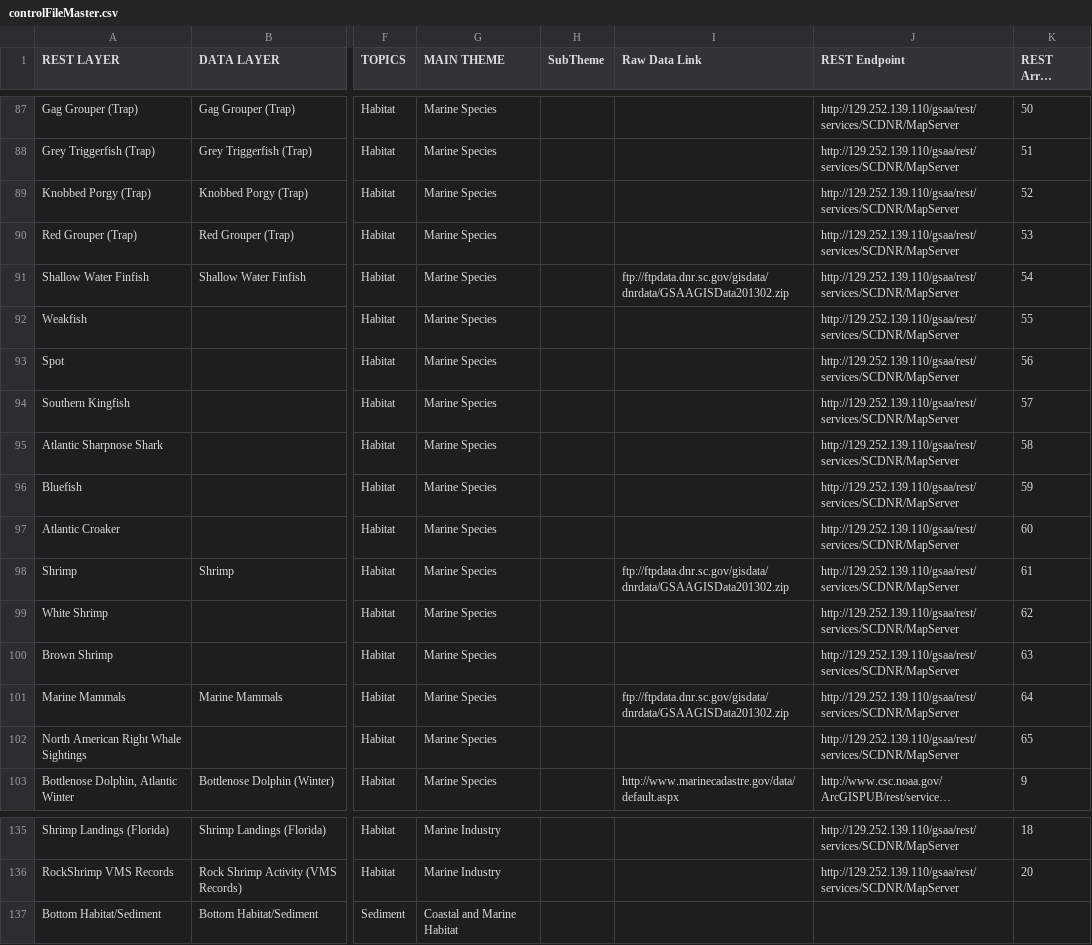
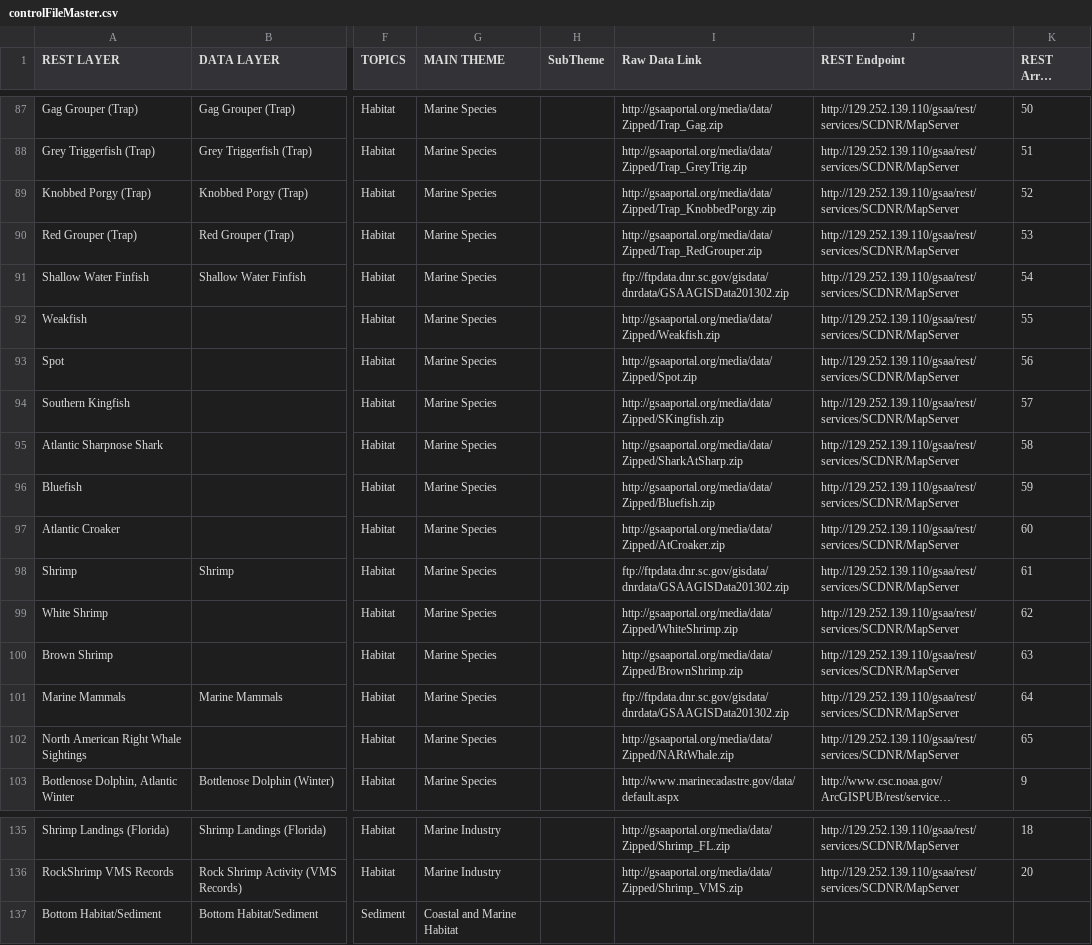
Before and after one commit to gsaaportal/marco-portal, a CSV file: marco/general/management/controlFileMaster.csv, drawn as a sheet; only a part is shown, gaps mark what is left out; long unchanged cells end in …; the diff covers the shown part only; the diff names each change by its address in the sheet, - before the commit and + after, or states it on an @@ line.

Commit message:
ADded individual zip links to Bob's data layers. Fixed up metadata in Ambur layers.

```diff
--- a/marco/general/management/controlFileMaster.csv
+++ b/marco/general/management/controlFileMaster.csv
-I87 (Raw Data Link): (empty)
+I87 (Raw Data Link): http://gsaaportal.org/media/data/Zipped/Trap_Gag.zip
-I88 (Raw Data Link): (empty)
+I88 (Raw Data Link): http://gsaaportal.org/media/data/Zipped/Trap_GreyTrig.zip
-I89 (Raw Data Link): (empty)
+I89 (Raw Data Link): http://gsaaportal.org/media/data/Zipped/Trap_KnobbedPorgy.zip
-I90 (Raw Data Link): (empty)
+I90 (Raw Data Link): http://gsaaportal.org/media/data/Zipped/Trap_RedGrouper.zip
-I92 (Raw Data Link): (empty)
+I92 (Raw Data Link): http://gsaaportal.org/media/data/Zipped/Weakfish.zip
-I93 (Raw Data Link): (empty)
+I93 (Raw Data Link): http://gsaaportal.org/media/data/Zipped/Spot.zip
-I94 (Raw Data Link): (empty)
+I94 (Raw Data Link): http://gsaaportal.org/media/data/Zipped/SKingfish.zip
-I95 (Raw Data Link): (empty)
+I95 (Raw Data Link): http://gsaaportal.org/media/data/Zipped/SharkAtSharp.zip
-I96 (Raw Data Link): (empty)
+I96 (Raw Data Link): http://gsaaportal.org/media/data/Zipped/Bluefish.zip
-I97 (Raw Data Link): (empty)
+I97 (Raw Data Link): http://gsaaportal.org/media/data/Zipped/AtCroaker.zip
-I99 (Raw Data Link): (empty)
+I99 (Raw Data Link): http://gsaaportal.org/media/data/Zipped/WhiteShrimp.zip
-I100 (Raw Data Link): (empty)
+I100 (Raw Data Link): http://gsaaportal.org/media/data/Zipped/BrownShrimp.zip
-I102 (Raw Data Link): (empty)
+I102 (Raw Data Link): http://gsaaportal.org/media/data/Zipped/NARtWhale.zip
-I135 (Raw Data Link): (empty)
+I135 (Raw Data Link): http://gsaaportal.org/media/data/Zipped/Shrimp_FL.zip
-I136 (Raw Data Link): (empty)
+I136 (Raw Data Link): http://gsaaportal.org/media/data/Zipped/Shrimp_VMS.zip
```
Also changed, not shown: 75 edited cells elsewhere in this file.
